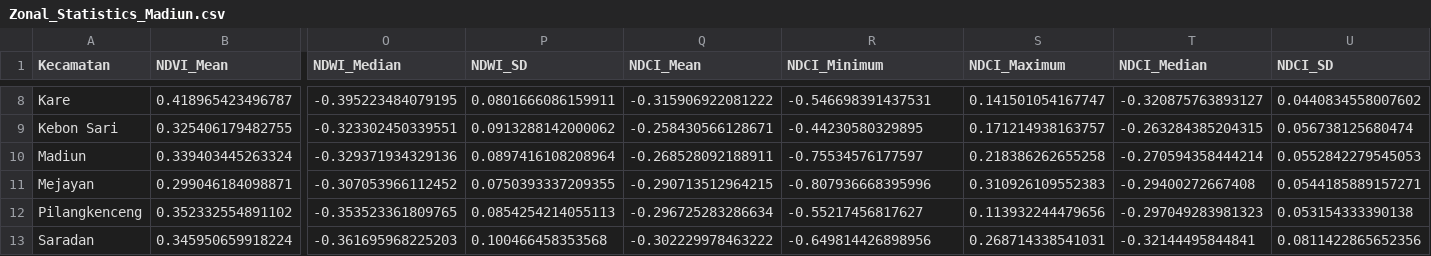
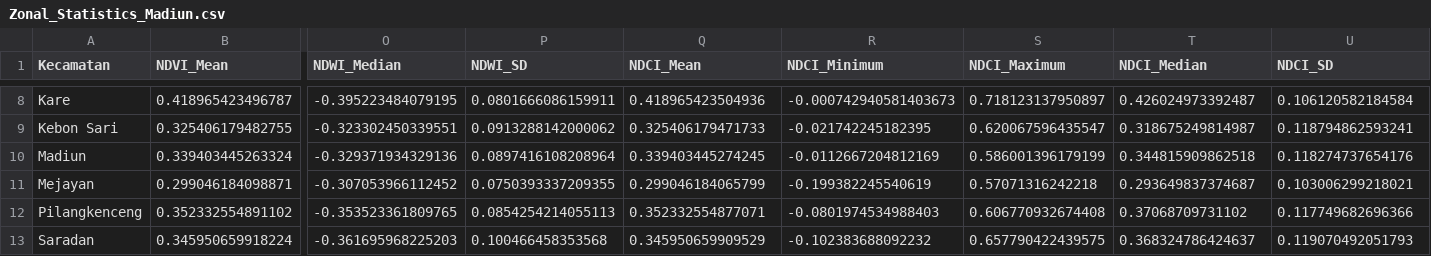
Before and after one commit to Attaftazayn/Tugas-Besar-ETS-Pemspa, a CSV file: output/Zonal_Statistics_Madiun.csv, drawn as a sheet; only a part is shown, gaps mark what is left out; the diff covers the shown part only; the diff names each change by its address in the sheet, - before the commit and + after, or states it on an @@ line.

```diff
--- a/output/Zonal_Statistics_Madiun.csv
+++ b/output/Zonal_Statistics_Madiun.csv
-Q8 (NDCI_Mean): -0.315906922081222
+Q8 (NDCI_Mean): 0.418965423504936
-R8 (NDCI_Minimum): -0.546698391437531
+R8 (NDCI_Minimum): -0.000742940581403673
-S8 (NDCI_Maximum): 0.141501054167747
+S8 (NDCI_Maximum): 0.718123137950897
-T8 (NDCI_Median): -0.320875763893127
+T8 (NDCI_Median): 0.426024973392487
-U8 (NDCI_SD): 0.0440834558007602
+U8 (NDCI_SD): 0.106120582184584
-Q9 (NDCI_Mean): -0.258430566128671
+Q9 (NDCI_Mean): 0.325406179471733
-R9 (NDCI_Minimum): -0.44230580329895
+R9 (NDCI_Minimum): -0.021742245182395
-S9 (NDCI_Maximum): 0.171214938163757
+S9 (NDCI_Maximum): 0.620067596435547
-T9 (NDCI_Median): -0.263284385204315
+T9 (NDCI_Median): 0.318675249814987
-U9 (NDCI_SD): 0.056738125680474
+U9 (NDCI_SD): 0.118794862593241
-Q10 (NDCI_Mean): -0.268528092188911
+Q10 (NDCI_Mean): 0.339403445274245
-R10 (NDCI_Minimum): -0.75534576177597
+R10 (NDCI_Minimum): -0.0112667204812169
-S10 (NDCI_Maximum): 0.218386262655258
+S10 (NDCI_Maximum): 0.586001396179199
-T10 (NDCI_Median): -0.270594358444214
+T10 (NDCI_Median): 0.344815909862518
-U10 (NDCI_SD): 0.0552842279545053
+U10 (NDCI_SD): 0.118274737654176
-Q11 (NDCI_Mean): -0.290713512964215
+Q11 (NDCI_Mean): 0.299046184065799
-R11 (NDCI_Minimum): -0.807936668395996
+R11 (NDCI_Minimum): -0.199382245540619
-S11 (NDCI_Maximum): 0.310926109552383
+S11 (NDCI_Maximum): 0.57071316242218
-T11 (NDCI_Median): -0.29400272667408
+T11 (NDCI_Median): 0.293649837374687
-U11 (NDCI_SD): 0.0544185889157271
+U11 (NDCI_SD): 0.103006299218021
-Q12 (NDCI_Mean): -0.296725283286634
+Q12 (NDCI_Mean): 0.352332554877071
-R12 (NDCI_Minimum): -0.55217456817627
+R12 (NDCI_Minimum): -0.0801974534988403
-S12 (NDCI_Maximum): 0.113932244479656
+S12 (NDCI_Maximum): 0.606770932674408
-T12 (NDCI_Median): -0.297049283981323
+T12 (NDCI_Median): 0.37068709731102
-U12 (NDCI_SD): 0.053154333390138
+U12 (NDCI_SD): 0.117749682696366
-Q13 (NDCI_Mean): -0.302229978463222
+Q13 (NDCI_Mean): 0.345950659909529
-R13 (NDCI_Minimum): -0.649814426898956
+R13 (NDCI_Minimum): -0.102383688092232
-S13 (NDCI_Maximum): 0.268714338541031
+S13 (NDCI_Maximum): 0.657790422439575
-T13 (NDCI_Median): -0.32144495844841
+T13 (NDCI_Median): 0.368324786424637
-U13 (NDCI_SD): 0.0811422865652356
+U13 (NDCI_SD): 0.119070492051793
```
Also changed, not shown: 3 added rows and 45 edited cells elsewhere in this file, 4 other files.
